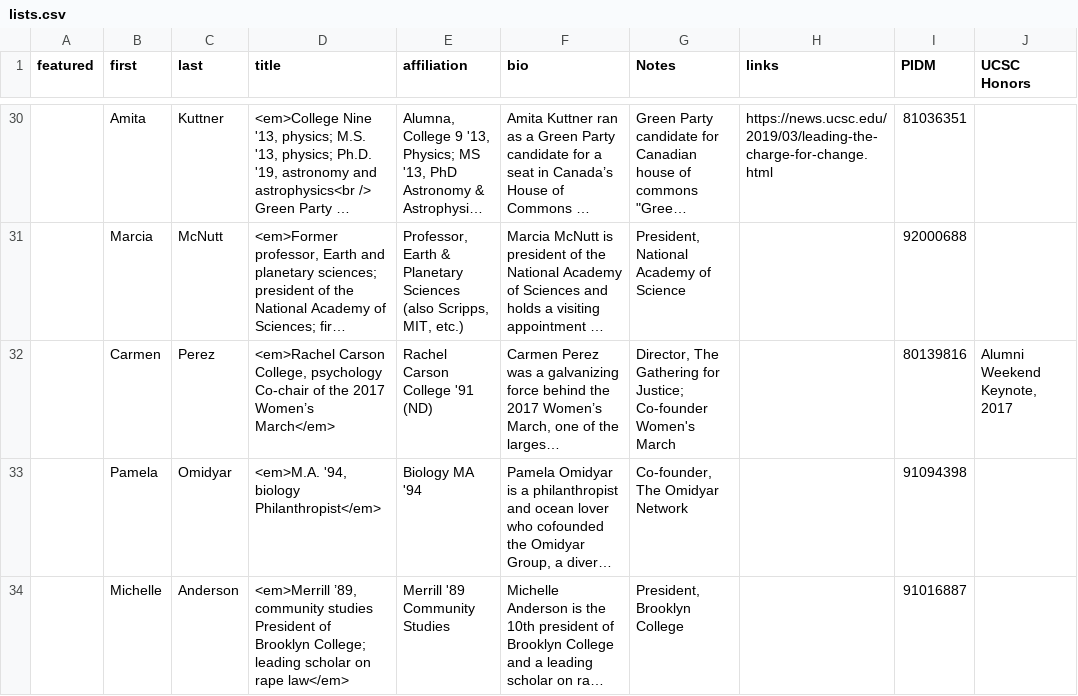
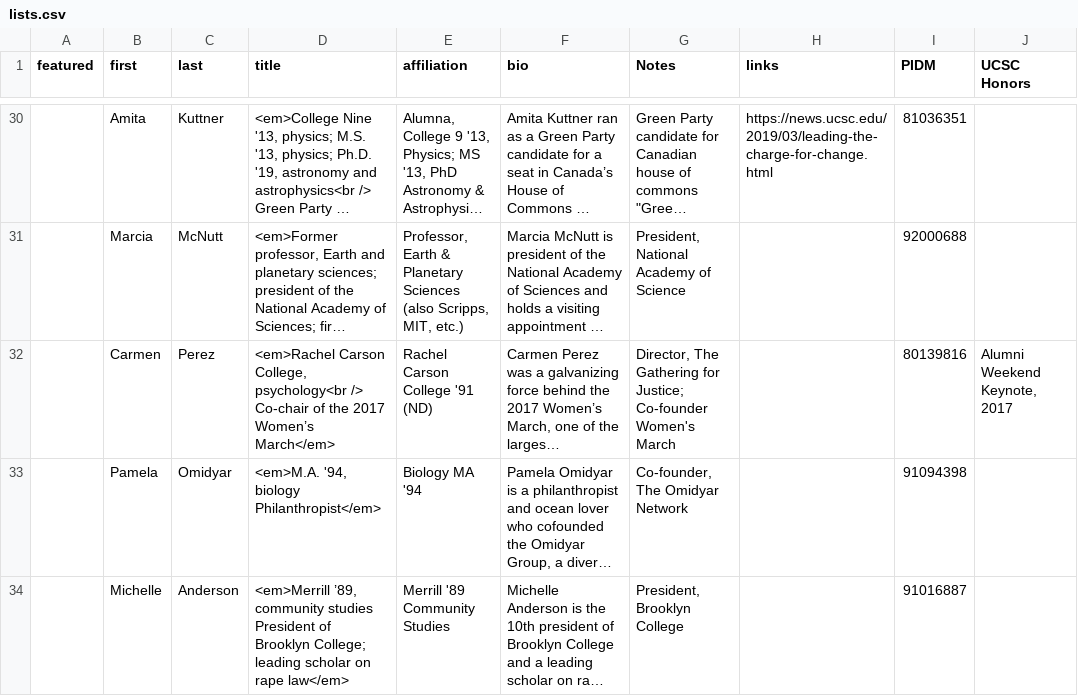
Before and after one commit to luckyluke007/site-ucsc-notable-women, a CSV file: source/_data/lists.csv, drawn as a sheet; only a part is shown, gaps mark what is left out; long unchanged cells end in …; ↵ is a line break in a cell; the diff names each change by its address in the sheet, - before the commit and + after, or states it on an @@ line.

Commit message:
Edited: Perez

```diff
--- a/source/_data/lists.csv
+++ b/source/_data/lists.csv
-D32 (title): …Carson College, psychology ↵ Co-chair of…
+D32 (title): …Carson College, psychology<br /> ↵ Co-chair of…
```
